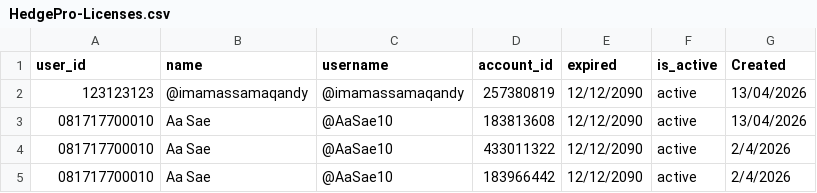
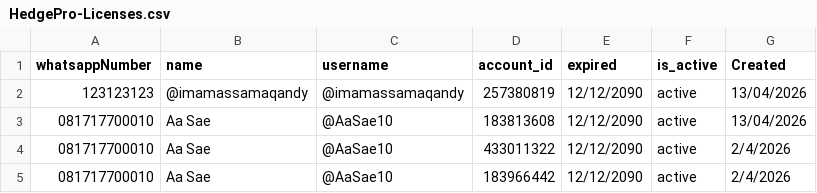
Before and after one commit to satriadwibagaskara/HedgePro-Licenses, a CSV file: HedgePro-Licenses.csv, drawn as a sheet; only a part is shown.

Commit message:
Rename license CSV user_id header to whatsappNumber

```diff
--- a/HedgePro-Licenses.csv
+++ b/HedgePro-Licenses.csv
@@ -1,2 +1,2 @@
-user_id,name,username,account_id,expired,is_active,Created
+whatsappNumber,name,username,account_id,expired,is_active,Created
 123123123,@imamassamaqandy,@imamassamaqandy,257380819,12/12/2090,active,13/04/2026
```
